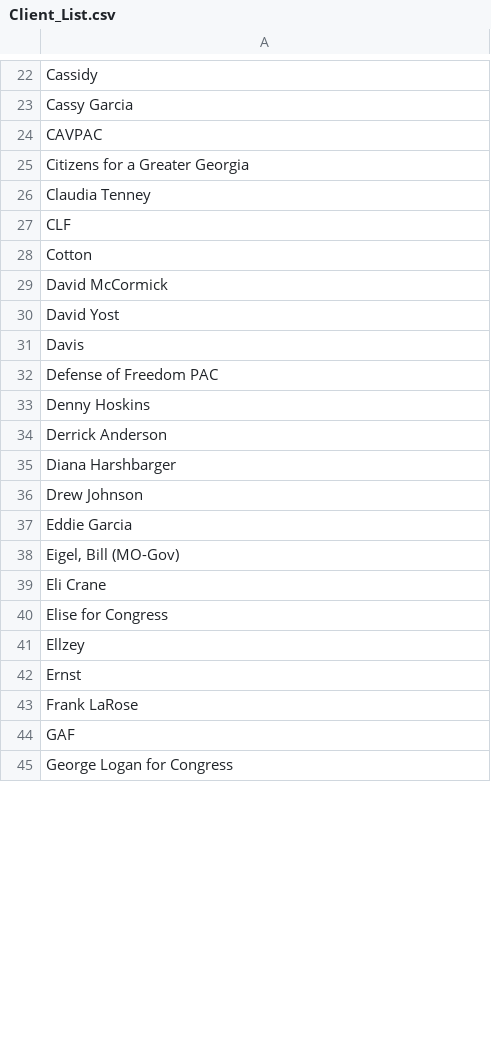
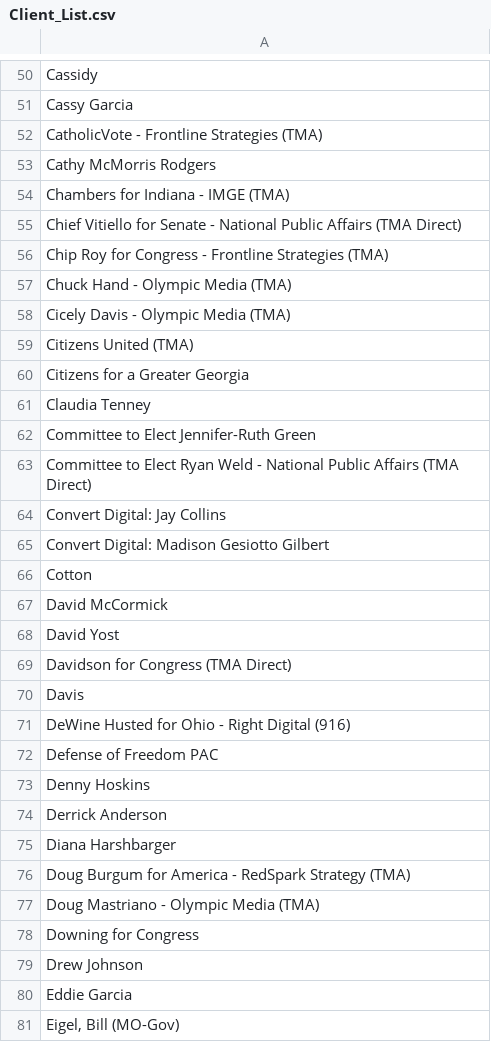
Before and after one commit to w-tv/cicero-dev, a CSV file: Client_List.csv, drawn as a sheet; only a part is shown, gaps mark what is left out; the shorter side is filled out with more unchanged rows; the diff covers the shown part only.

```diff
--- a/Client_List.csv
+++ b/Client_List.csv
@@ -23,6 +51,16 @@ Cassidy
 Cassy Garcia
-CAVPAC
+CatholicVote - Frontline Strategies (TMA)
+Cathy McMorris Rodgers
+Chambers for Indiana - IMGE (TMA)
+Chief Vitiello for Senate - National Public Affairs (TMA Direct)
+Chip Roy for Congress - Frontline Strategies (TMA)
+Chuck Hand - Olympic Media (TMA)
+Cicely Davis - Olympic Media (TMA)
+Citizens United (TMA)
 Citizens for a Greater Georgia
 Claudia Tenney
-CLF
+Committee to Elect Jennifer-Ruth Green
+Committee to Elect Ryan Weld - National Public Affairs (TMA Direct)
+Convert Digital: Jay Collins
+Convert Digital: Madison Gesiotto Gilbert
 Cotton
@@ -30,3 +68,5 @@ David McCormick
 David Yost
+Davidson for Congress (TMA Direct)
 Davis
+DeWine Husted for Ohio - Right Digital (916)
 Defense of Freedom PAC
@@ -35,2 +75,5 @@ Derrick Anderson
 Diana Harshbarger
+Doug Burgum for America - RedSpark Strategy (TMA)
+Doug Mastriano - Olympic Media (TMA)
+Downing for Congress
 Drew Johnson
```
Also changed, not shown: 148 added rows, 3 removed rows and 11 edited cells elsewhere in this file.
